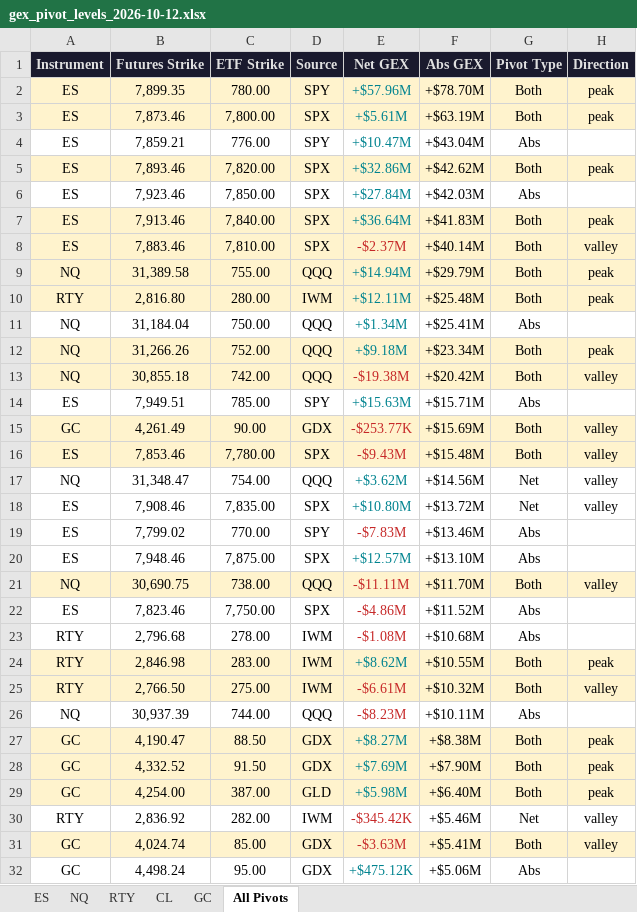
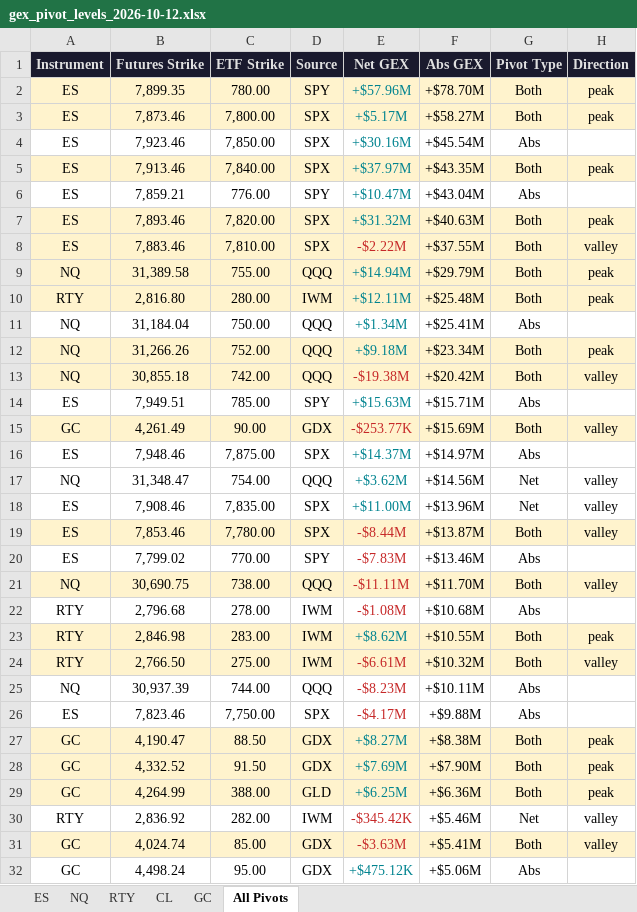
Before and after one commit to samidor/futures-levels, an Excel workbook: gex_pivot_levels_2026-10-12.xlsx, sheet All Pivots, drawn as a sheet; only a part is shown; values as stored, in another font and other column widths than the file's, no borders; removed rows and columns are numbered as before the commit, all else as after; the diff covers the shown part only; the diff names each change by its address in the sheet, - before the commit and + after, or states it on an @@ line.

```diff
--- a/gex_pivot_levels_2026-10-12.xlsx (sheet All Pivots)
+++ b/gex_pivot_levels_2026-10-12.xlsx (sheet All Pivots)
-E3 (Net GEX): +$5.61M
+E3 (Net GEX): +$5.17M
-F3 (Abs GEX): +$63.19M
+F3 (Abs GEX): +$58.27M
+row 4: ES | 7,923.46 | 7,850.00 | SPX | +$30.16M | +$45.54M | Abs
+row 5: ES | 7,913.46 | 7,840.00 | SPX | +$37.97M | +$43.35M | Both | peak
-E7 (Net GEX): +$32.86M
+E7 (Net GEX): +$31.32M
-F7 (Abs GEX): +$42.62M
+F7 (Abs GEX): +$40.63M
-row 6: ES | 7,923.46 | 7,850.00 | SPX | +$27.84M | +$42.03M | Abs
-row 7: ES | 7,913.46 | 7,840.00 | SPX | +$36.64M | +$41.83M | Both | peak
-E8 (Net GEX): -$2.37M
+E8 (Net GEX): -$2.22M
-F8 (Abs GEX): +$40.14M
+F8 (Abs GEX): +$37.55M
-row 16: ES | 7,853.46 | 7,780.00 | SPX | -$9.43M | +$15.48M | Both | valley
+row 16: ES | 7,948.46 | 7,875.00 | SPX | +$14.37M | +$14.97M | Abs
-E18 (Net GEX): +$10.80M
+E18 (Net GEX): +$11.00M
-F18 (Abs GEX): +$13.72M
+F18 (Abs GEX): +$13.96M
+row 19: ES | 7,853.46 | 7,780.00 | SPX | -$8.44M | +$13.87M | Both | valley
-row 20: ES | 7,948.46 | 7,875.00 | SPX | +$12.57M | +$13.10M | Abs
-row 22: ES | 7,823.46 | 7,750.00 | SPX | -$4.86M | +$11.52M | Abs
+row 26: ES | 7,823.46 | 7,750.00 | SPX | -$4.17M | +$9.88M | Abs
-B29 (Futures Strike): 4,254.00
+B29 (Futures Strike): 4,264.99
-C29 (ETF Strike): 387.00
+C29 (ETF Strike): 388.00
-E29 (Net GEX): +$5.98M
+E29 (Net GEX): +$6.25M
-F29 (Abs GEX): +$6.40M
+F29 (Abs GEX): +$6.36M
```
Also changed, not shown: 2 added rows, 3 removed rows, 4 edited cells and cell formats elsewhere in this sheet, sheet GC, sheet ES, 29 other files.
